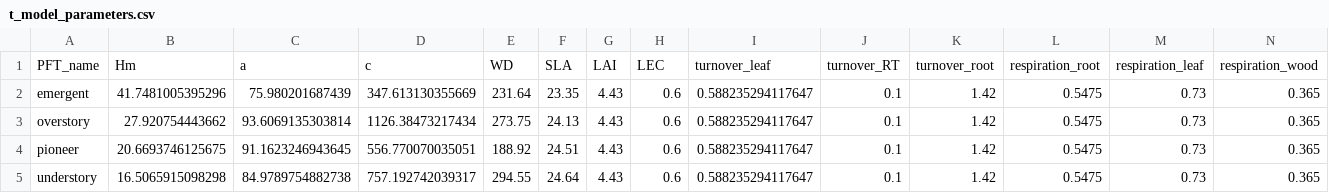
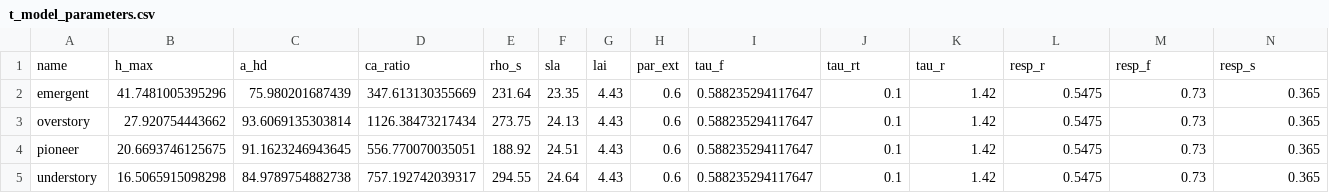
Before and after one commit to ImperialCollegeLondon/ve_data_science, a CSV file: data/derived/plant/traits_data/t_model_parameters.csv, drawn as a sheet; only a part is shown; removed rows and columns are numbered as before the commit, all else as after; rows hold the shown columns only; the diff names each change by its address in the sheet, - before the commit and + after, or states it on an @@ line.

Commit message:
Added units, matched variable names with those in VE, updated output summary

```diff
--- a/data/derived/plant/traits_data/t_model_parameters.csv
+++ b/data/derived/plant/traits_data/t_model_parameters.csv
-row 1: PFT_name | Hm | a | c | WD | SLA | LAI | LEC | turnover_leaf | turnover_RT | turnover_root | respiration_root | respiration_leaf | respiration_wood
+row 1: name | h_max | a_hd | ca_ratio | rho_s | sla | lai | par_ext | tau_f | tau_rt | tau_r | resp_r | resp_f | resp_s
```
Also changed, not shown: 1 other file.
